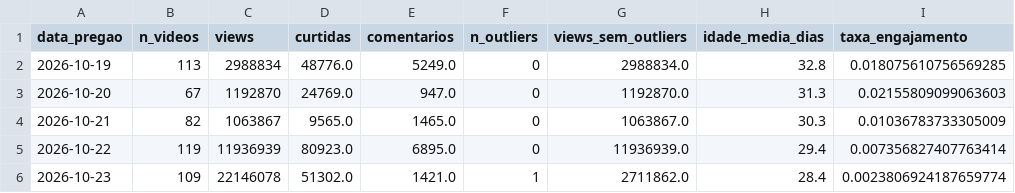
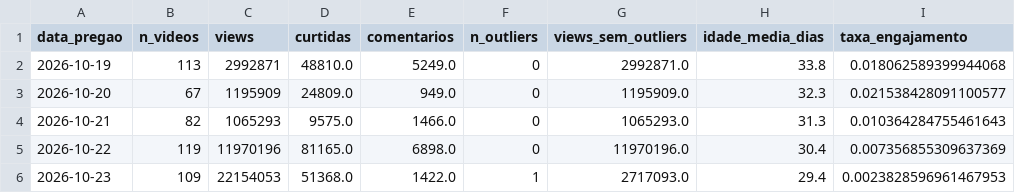
Before and after one commit to jpauloxvr/jensen-huang-nvidia-analysis, a CSV file: data/processed/youtube_diario_pregao.csv, drawn as a sheet; only a part is shown; the diff covers the shown part only; the diff names each change by its address in the sheet, - before the commit and + after, or states it on an @@ line.

```diff
--- a/data/processed/youtube_diario_pregao.csv
+++ b/data/processed/youtube_diario_pregao.csv
-C2 (views): 2988834
+C2 (views): 2992871
-D2 (curtidas): 48776.0
+D2 (curtidas): 48810.0
-G2 (views_sem_outliers): 2988834.0
+G2 (views_sem_outliers): 2992871.0
-H2 (idade_media_dias): 32.8
+H2 (idade_media_dias): 33.8
-I2 (taxa_engajamento): 0.018075610756569285
+I2 (taxa_engajamento): 0.018062589399944068
-C3 (views): 1192870
+C3 (views): 1195909
-D3 (curtidas): 24769.0
+D3 (curtidas): 24809.0
-E3 (comentarios): 947.0
+E3 (comentarios): 949.0
-G3 (views_sem_outliers): 1192870.0
+G3 (views_sem_outliers): 1195909.0
-H3 (idade_media_dias): 31.3
+H3 (idade_media_dias): 32.3
-I3 (taxa_engajamento): 0.02155809099063603
+I3 (taxa_engajamento): 0.021538428091100577
-C4 (views): 1063867
+C4 (views): 1065293
-D4 (curtidas): 9565.0
+D4 (curtidas): 9575.0
-E4 (comentarios): 1465.0
+E4 (comentarios): 1466.0
-G4 (views_sem_outliers): 1063867.0
+G4 (views_sem_outliers): 1065293.0
-H4 (idade_media_dias): 30.3
+H4 (idade_media_dias): 31.3
-I4 (taxa_engajamento): 0.01036783733305009
+I4 (taxa_engajamento): 0.010364284755461643
-C5 (views): 11936939
+C5 (views): 11970196
-D5 (curtidas): 80923.0
+D5 (curtidas): 81165.0
-E5 (comentarios): 6895.0
+E5 (comentarios): 6898.0
-G5 (views_sem_outliers): 11936939.0
+G5 (views_sem_outliers): 11970196.0
-H5 (idade_media_dias): 29.4
+H5 (idade_media_dias): 30.4
-I5 (taxa_engajamento): 0.007356827407763414
+I5 (taxa_engajamento): 0.007356855309637369
-C6 (views): 22146078
+C6 (views): 22154053
-D6 (curtidas): 51302.0
+D6 (curtidas): 51368.0
-E6 (comentarios): 1421.0
+E6 (comentarios): 1422.0
-G6 (views_sem_outliers): 2711862.0
+G6 (views_sem_outliers): 2717093.0
-H6 (idade_media_dias): 28.4
+H6 (idade_media_dias): 29.4
-I6 (taxa_engajamento): 0.0023806924187659774
+I6 (taxa_engajamento): 0.0023828596961467953
```
Also changed, not shown: 123 edited cells elsewhere in this file, data/processed/youtube_diario.csv, data/processed/youtube_diario_caso.csv, 9 other files.
